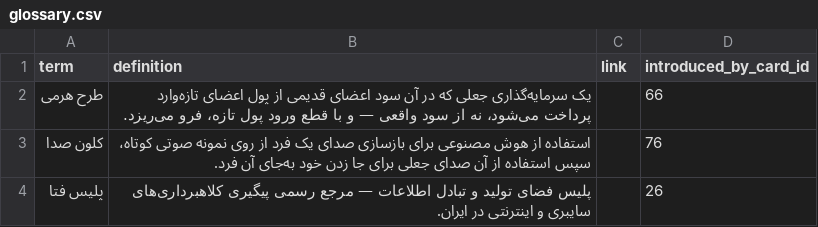
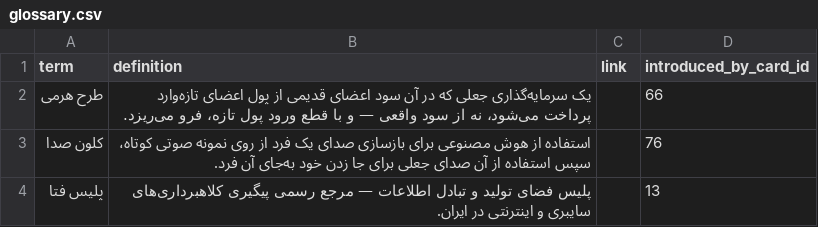
Before and after one commit to yaaddi-courses/scam-tashkhis-farsi, a CSV file: source/glossary.csv, drawn as a sheet.

Commit message:
Fix forward-referenced glossary term
Remapped the FATA Police term to its earlier, reasonable first
appearance (a realistic scam-script quote). check_key_term_usage.py is
clean. Course stays at 1.0.0.

```diff
--- a/source/glossary.csv
+++ b/source/glossary.csv
@@ -3,2 +3,2 @@ term,definition,link,introduced_by_card_id
 کلون صدا,استفاده از هوش مصنوعی برای بازسازی صدای یک فرد از روی نمونه صوتی کوتاه، سپس استفاده از آن صدای جعلی برای جا زدن خود به‌جای آن فرد.,,76
-پلیس فتا,پلیس فضای تولید و تبادل اطلاعات — مرجع رسمی پیگیری کلاهبرداری‌های سایبری و اینترنتی در ایران.,,26
+پلیس فتا,پلیس فضای تولید و تبادل اطلاعات — مرجع رسمی پیگیری کلاهبرداری‌های سایبری و اینترنتی در ایران.,,13
```
Also changed, not shown: 1 other file.
